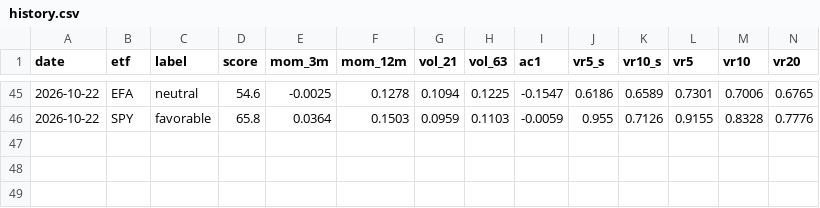
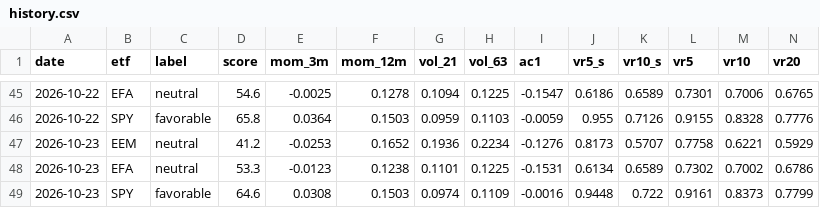
Before and after one commit to vpansare1/global-leverage-dash, a CSV file: data/history.csv, drawn as a sheet; only a part is shown, gaps mark what is left out; rows hold the shown columns only; the diff names each change by its address in the sheet, - before the commit and + after, or states it on an @@ line.

```diff
--- a/data/history.csv
+++ b/data/history.csv
+row 47: 2026-10-23 | EEM | neutral | 41.2 | -0.0253 | 0.1652 | 0.1936 | 0.2234 | -0.1276 | 0.8173 | 0.5707 | 0.7758 | 0.6221 | 0.5929
+row 48: 2026-10-23 | EFA | neutral | 53.3 | -0.0123 | 0.1238 | 0.1101 | 0.1225 | -0.1531 | 0.6134 | 0.6589 | 0.7302 | 0.7002 | 0.6786
+row 49: 2026-10-23 | SPY | favorable | 64.6 | 0.0308 | 0.1503 | 0.0974 | 0.1109 | -0.0016 | 0.9448 | 0.722 | 0.9161 | 0.8373 | 0.7799
```
Also changed, not shown: 3 other files.
